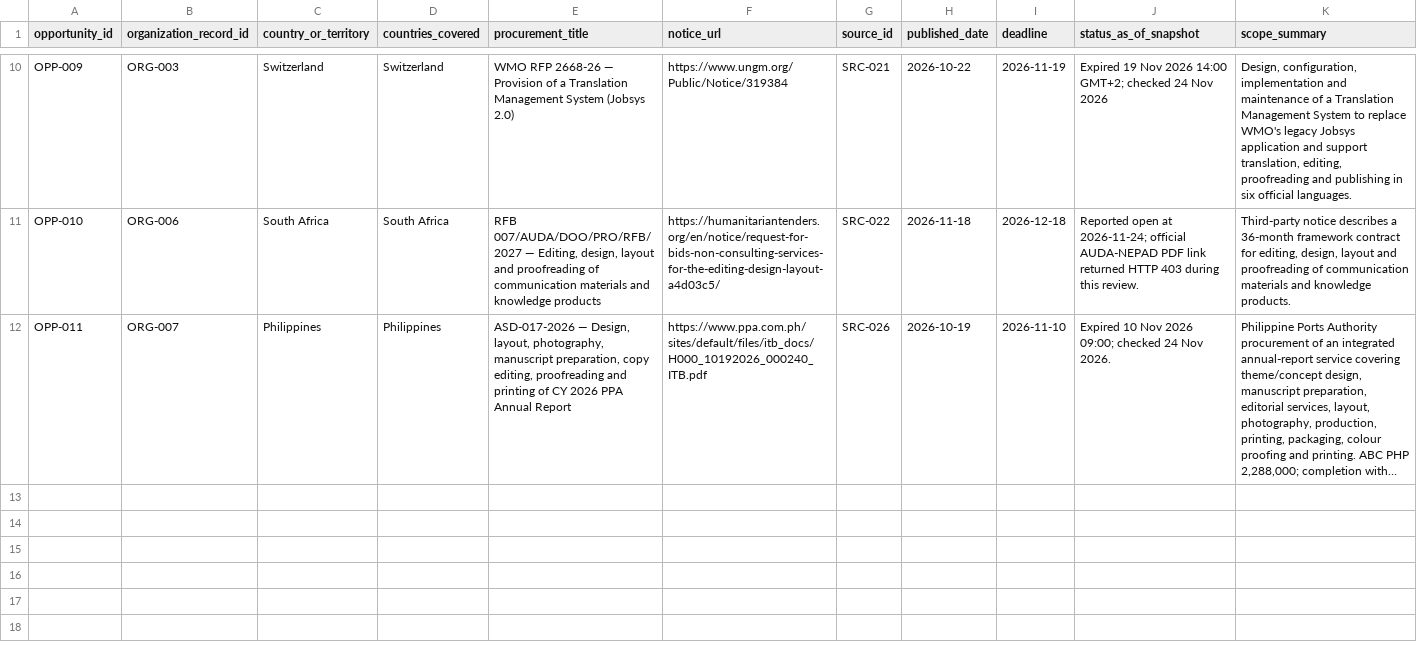
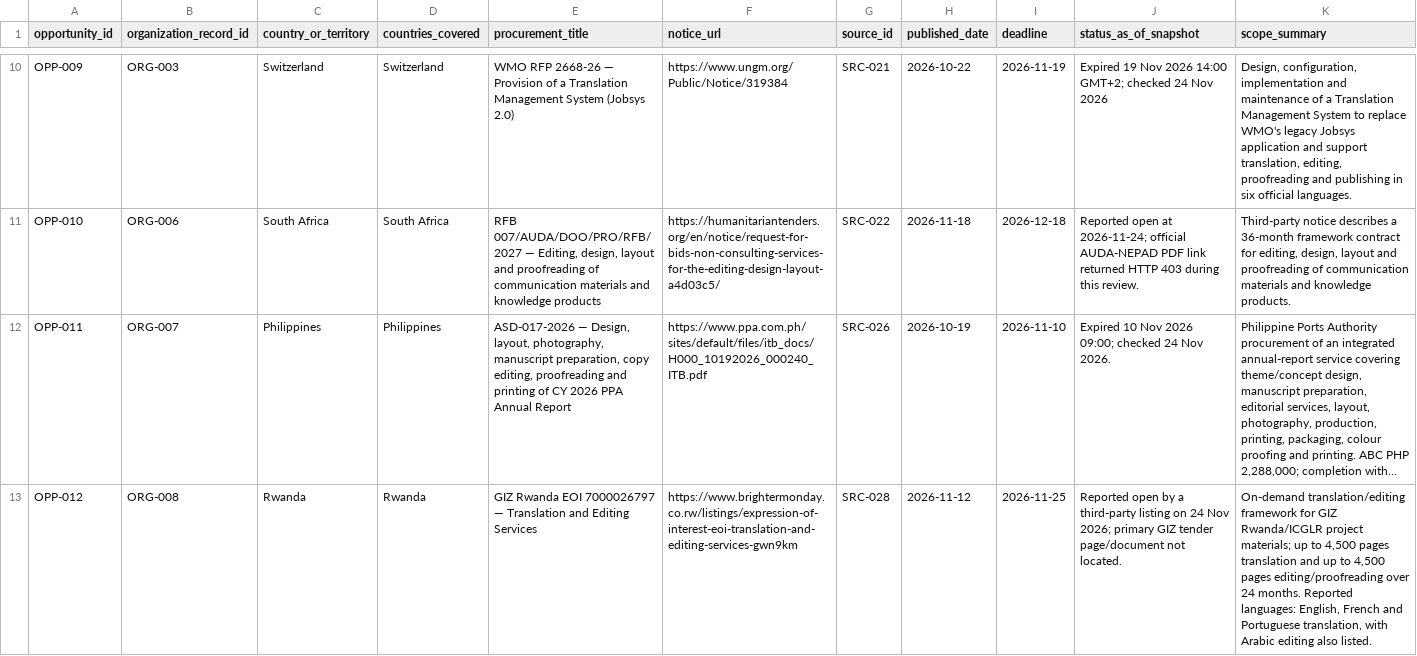
Before and after one commit to rampaulsaini/Shirmani-Research-Institute, a CSV file: market-research/opportunities.csv, drawn as a sheet; only a part is shown, gaps mark what is left out; long unchanged cells end in …; rows hold the shown columns only; the diff names each change by its address in the sheet, - before the commit and + after, or states it on an @@ line.

Commit message:
market-research: record Rwanda EOI as unverified secondary signal

```diff
--- a/market-research/opportunities.csv
+++ b/market-research/opportunities.csv
+row 13: OPP-012 | ORG-008 | Rwanda | Rwanda | GIZ Rwanda EOI 7000026797 — Translation and Editing Services | https://www.brightermonday.co.rw/listings/expression-of-interest-eoi-translation-and-editing-services-gwn9km | SRC-028 | 2026-11-12 | 2026-11-25 | Reported open by a third-party listing on 24 Nov 2026; primary GIZ tender page/document not located. | On-demand translation/editing framework for GIZ Rwanda/ICGLR project materials; up to 4,500 pages translation and up to 4,500 pages editing/proofreading over 24 months. Reported languages: English, French and Portuguese translation, with Arabic editing also listed.
```
